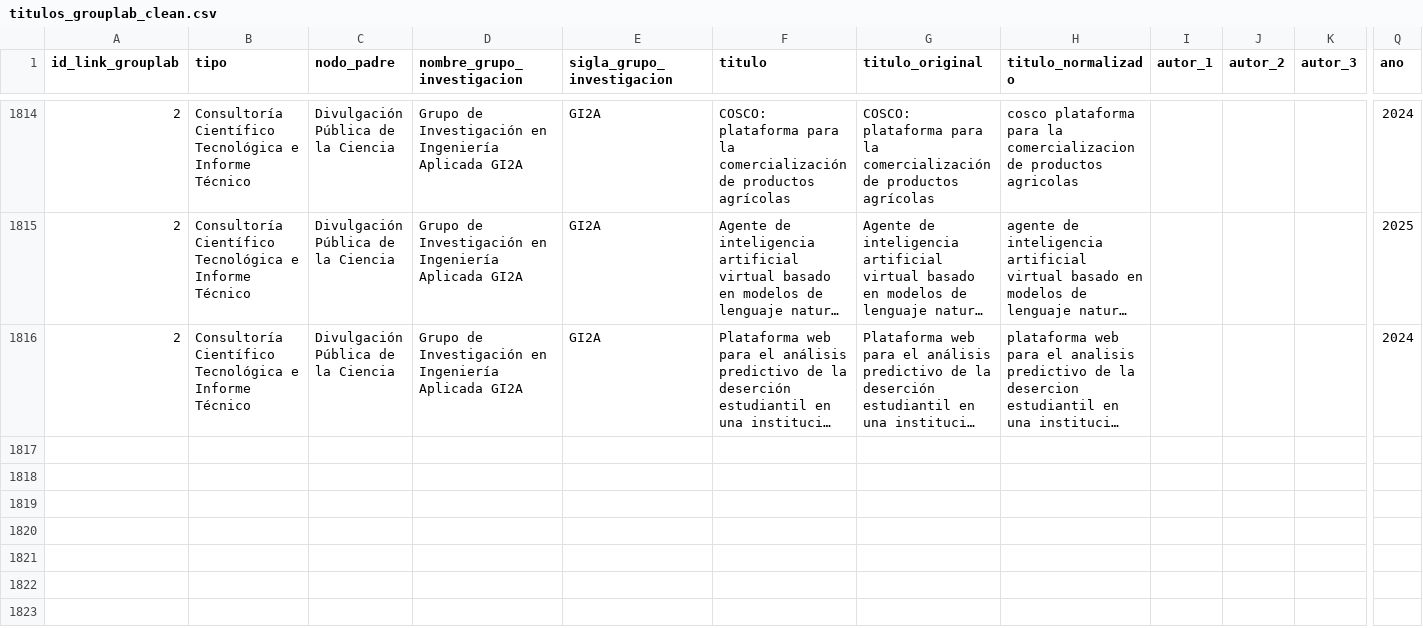
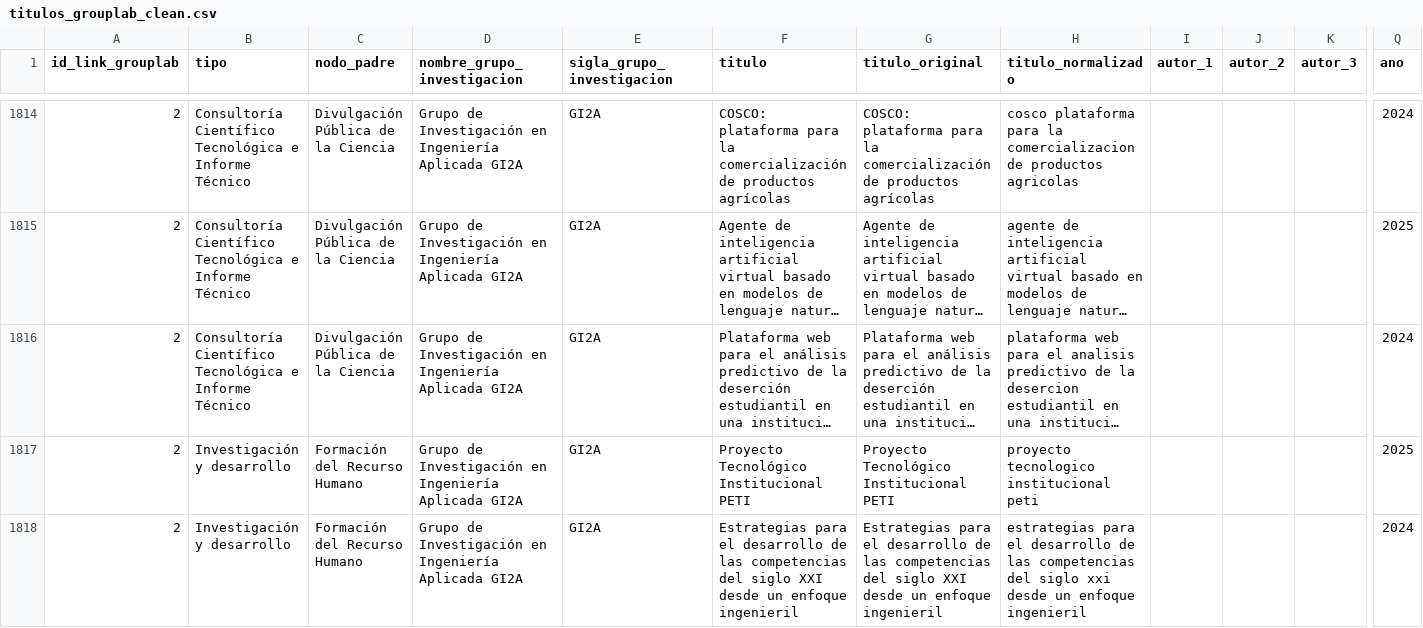
Before and after one commit to andresfdiaza/Aura-Research, a CSV file: backend/titulos_grouplab_clean.csv, drawn as a sheet; only a part is shown, gaps mark what is left out; long unchanged cells end in …; rows hold the shown columns only; the diff names each change by its address in the sheet, - before the commit and + after, or states it on an @@ line.

```diff
--- a/backend/titulos_grouplab_clean.csv
+++ b/backend/titulos_grouplab_clean.csv
+row 1817: 2 | Investigación y desarrollo | Formación del Recurso Humano | Grupo de Investigación en Ingeniería Aplicada GI2A | GI2A | Proyecto Tecnológico Institucional PETI | Proyecto Tecnológico Institucional PETI | proyecto tecnologico institucional peti |  |  |  | 2025
+row 1818: 2 | Investigación y desarrollo | Formación del Recurso Humano | Grupo de Investigación en Ingeniería Aplicada GI2A | GI2A | Estrategias para el desarrollo de las competencias del siglo XXI desde un enfoque ingenieril | Estrategias para el desarrollo de las competencias del siglo XXI desde un enfoque ingenieril | estrategias para el desarrollo de las competencias del siglo xxi desde un enfoque ingenieril |  |  |  | 2024
```
Also changed, not shown: backend/cv_datos_generales.csv, 9 other files.
